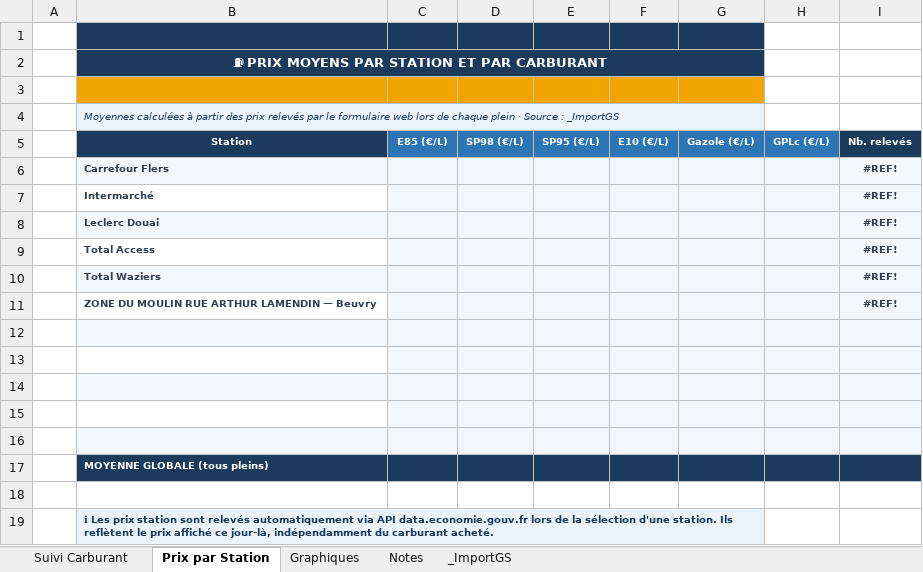
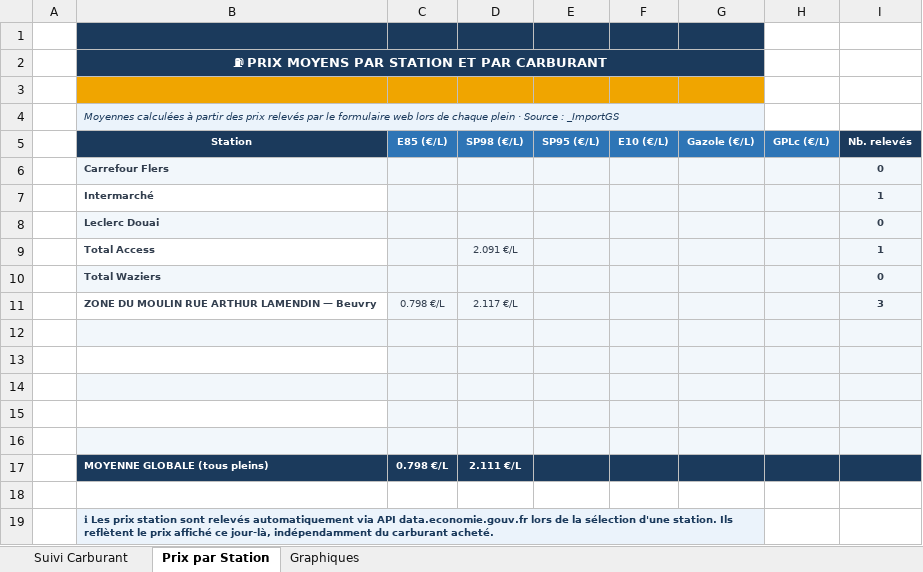
Before and after one commit to fdaubercy/suivi-conso-carburant, an Excel workbook: Suivi conso E85.xlsm, sheet Prix par Station, drawn as a sheet; values as stored, in another font and other column widths than the file's, no borders; removed rows and columns are numbered as before the commit, all else as after; the diff names each change by its address in the sheet, - before the commit and + after, or states it on an @@ line.

```diff
--- a/Suivi conso E85.xlsm (sheet Prix par Station)
+++ b/Suivi conso E85.xlsm (sheet Prix par Station)
@@ sheet tab hidden: Notes @@
@@ sheet tab hidden: _ImportGS @@
-I6 (Nb. relevés): #REF!
+I6 (Nb. relevés): 0
-I7 (Nb. relevés): #REF!
+I7 (Nb. relevés): 1
-I8 (Nb. relevés): #REF!
+I8 (Nb. relevés): 0
-row 9:  | Total Access |  |  |  |  |  |  | #REF!
-row 10:  | Total Waziers |  |  |  |  |  |  | #REF!
-row 11:  | ZONE DU MOULIN RUE ARTHUR LAMENDIN — Beuvry |  |  |  |  |  |  | #REF!
+row 9:  | Total Access |  | 2.091 €/L |  |  |  |  | 1
+row 10:  | Total Waziers |  |  |  |  |  |  | 0
+row 11:  | ZONE DU MOULIN RUE ARTHUR LAMENDIN — Beuvry | 0.798 €/L | 2.117 €/L |  |  |  |  | 3
-row 17:  | MOYENNE GLOBALE (tous pleins)
+row 17:  | MOYENNE GLOBALE (tous pleins) | 0.798 €/L | 2.111 €/L
-C19:G19 fill: none
+C19:G19 fill: #EBF3FB
```
Also changed, not shown: sheet Suivi Carburant, formulas that keep their value, charts or pictures.
